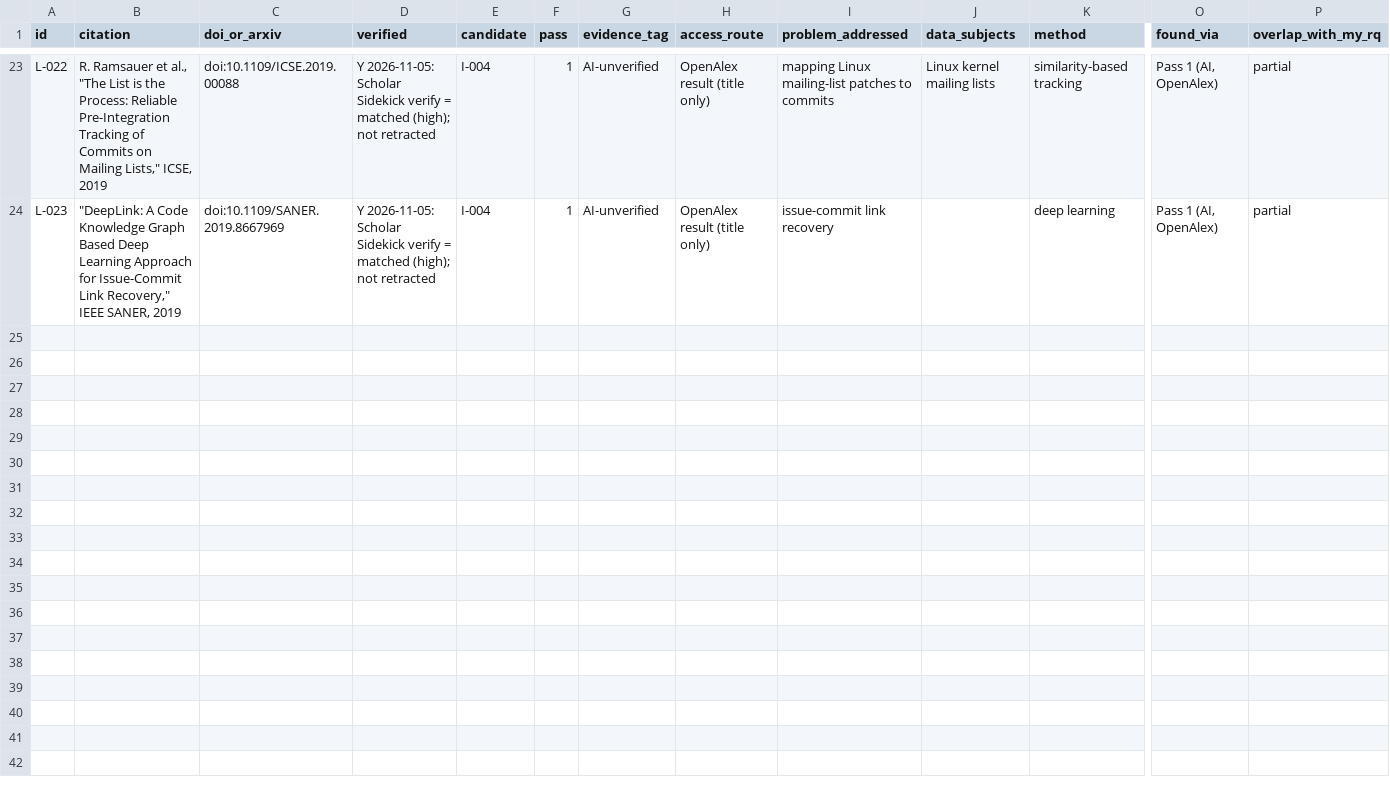
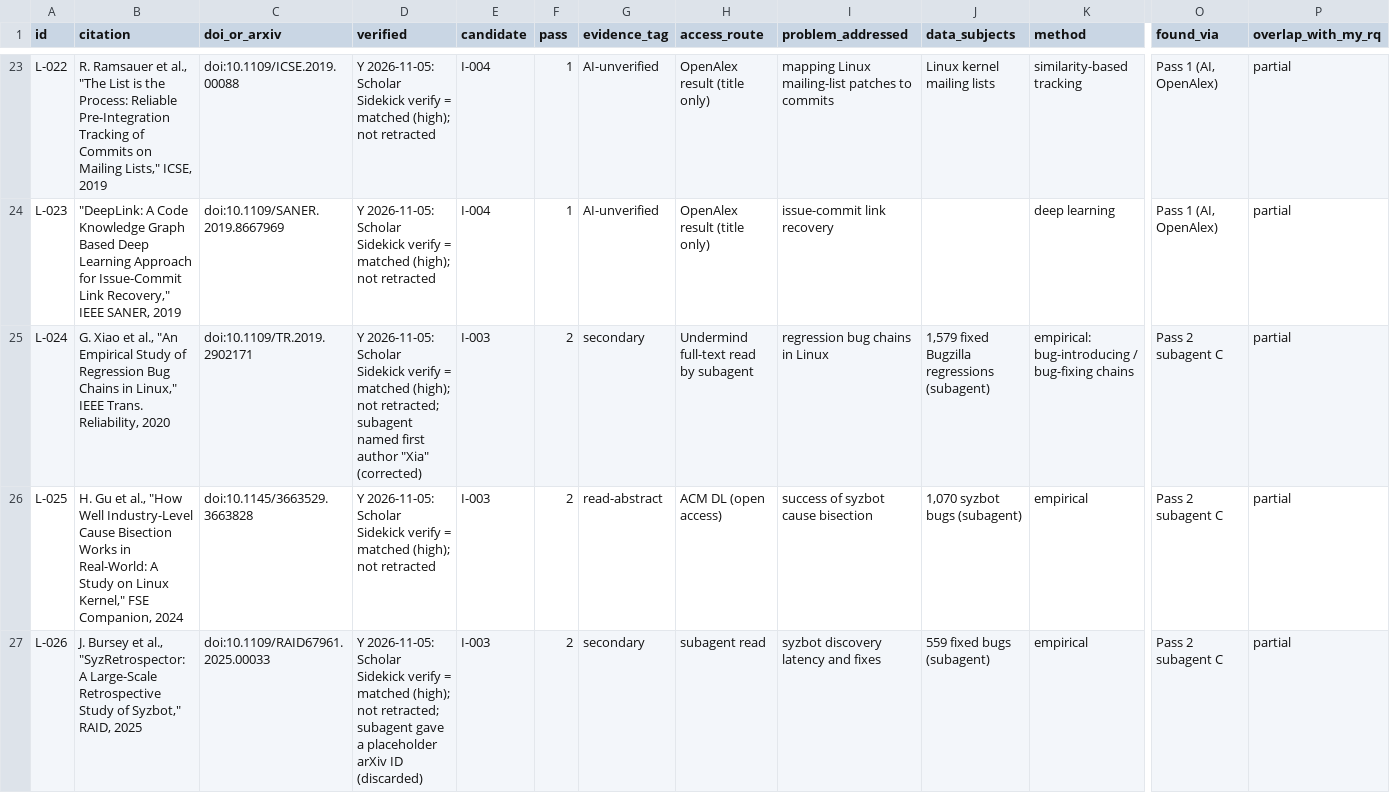
Before and after one commit to ReachMuhammadAhmed/Project_ExtBridge, a CSV file: topic-discovery/literature_matrix.csv, drawn as a sheet; only a part is shown, gaps mark what is left out; rows hold the shown columns only; the diff covers the shown part only; the diff names each change by its address in the sheet, - before the commit and + after, or states it on an @@ line.

```diff
--- a/topic-discovery/literature_matrix.csv
+++ b/topic-discovery/literature_matrix.csv
+row 25: L-024 | G. Xiao et al., "An Empirical Study of Regression Bug Chains in Linux," IEEE Trans. Reliability, 2020 | doi:10.1109/TR.2019.2902171 | Y 2026-11-05: Scholar Sidekick verify = matched (high); not retracted; subagent named first author "Xia" (corrected) | I-003 | 2 | secondary | Undermind full-text read by subagent | regression bug chains in Linux | 1,579 fixed Bugzilla regressions (subagent) | empirical: bug-introducing / bug-fixing chains | Pass 2 subagent C | partial
+row 26: L-025 | H. Gu et al., "How Well Industry-Level Cause Bisection Works in Real-World: A Study on Linux Kernel," FSE Companion, 2024 | doi:10.1145/3663529.3663828 | Y 2026-11-05: Scholar Sidekick verify = matched (high); not retracted | I-003 | 2 | read-abstract | ACM DL (open access) | success of syzbot cause bisection | 1,070 syzbot bugs (subagent) | empirical | Pass 2 subagent C | partial
+row 27: L-026 | J. Bursey et al., "SyzRetrospector: A Large-Scale Retrospective Study of Syzbot," RAID, 2025 | doi:10.1109/RAID67961.2025.00033 | Y 2026-11-05: Scholar Sidekick verify = matched (high); not retracted; subagent gave a placeholder arXiv ID (discarded) | I-003 | 2 | secondary | subagent read | syzbot discovery latency and fixes | 559 fixed bugs (subagent) | empirical | Pass 2 subagent C | partial
```
Also changed, not shown: 6 added rows and 8 edited cells elsewhere in this file, topic-discovery/problem_log.csv, 9 other files.
